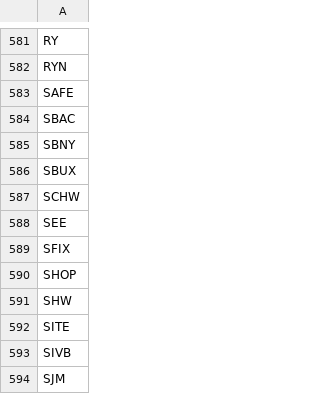
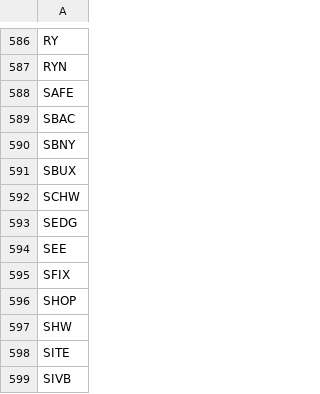
Before and after one commit to salylgw/gammath_spot, a CSV file: watch_list.csv, drawn as a sheet; only a part is shown, gaps mark what is left out; the shorter side is filled out with more unchanged rows; the diff covers the shown part only; the diff names each change by its address in the sheet, - before the commit and + after, or states it on an @@ line.

```diff
--- a/watch_list.csv
+++ b/watch_list.csv
+row 593: SEDG
```
Also changed, not shown: 5 added rows elsewhere in this file, 2 other files.
